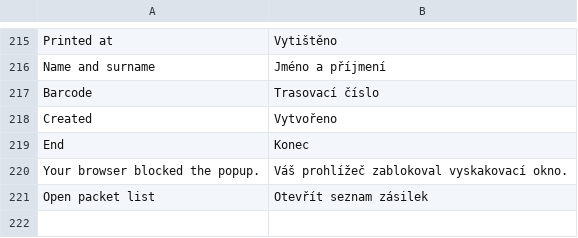
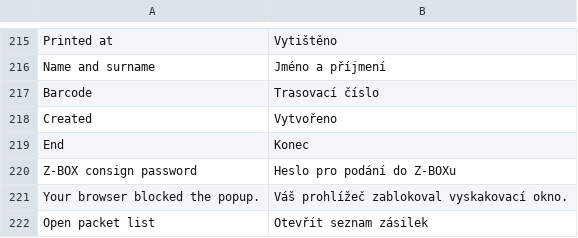
Before and after one commit to Zasilkovna/magento2, a CSV file: Packetery/Checkout/i18n/cs_CZ.csv, drawn as a sheet; only a part is shown, gaps mark what is left out; the diff names each change by its address in the sheet, - before the commit and + after, or states it on an @@ line.

```diff
--- a/Packetery/Checkout/i18n/cs_CZ.csv
+++ b/Packetery/Checkout/i18n/cs_CZ.csv
+row 220: Z-BOX consign password | Heslo pro podání do Z-BOXu
```
Also changed, not shown: Packetery/Checkout/i18n/en_GB.csv, Packetery/Checkout/i18n/sk_SK.csv, 6 other files.
